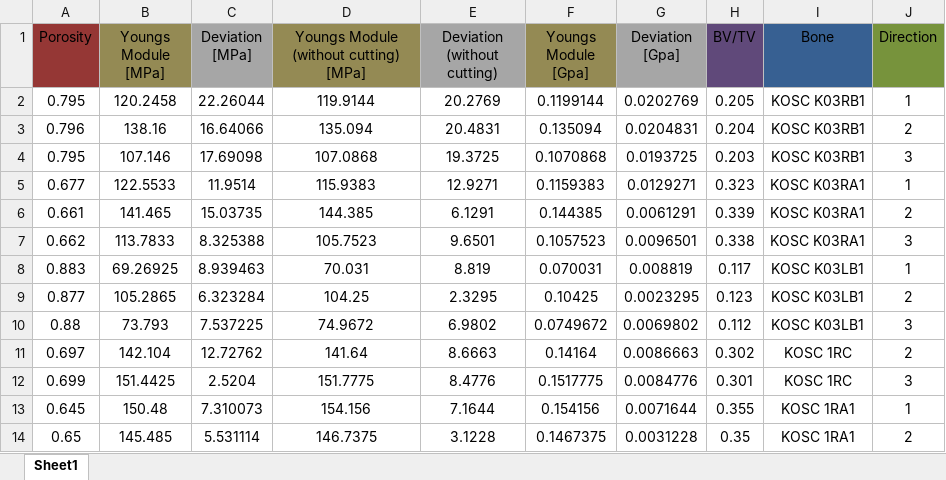
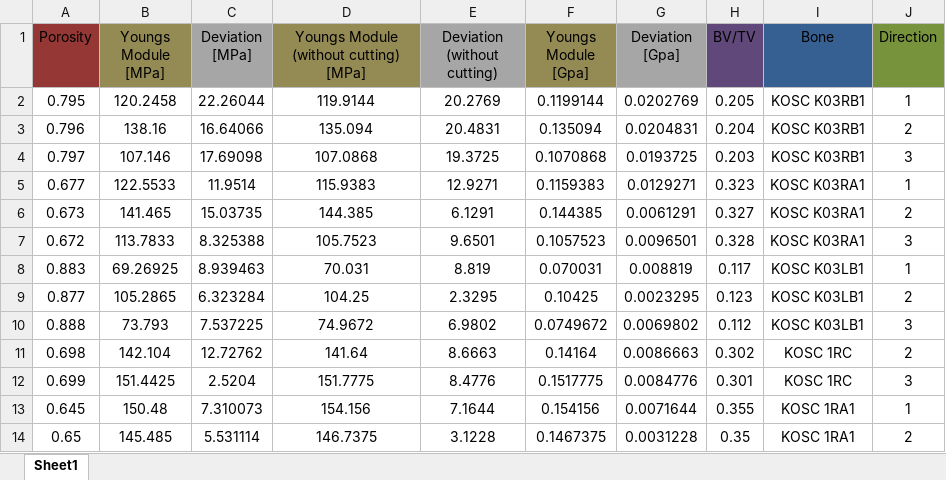
Before and after one commit to nmilaniak/inz, an Excel workbook: uCT+compression_(razem)/Zbiorczo (version 1).xlsx, sheet Sheet1, drawn as a sheet; only a part is shown; values as stored, in another font and other column widths than the file's, no borders; charts and pictures not drawn; the diff covers the shown part only; the diff names each change by its address in the sheet, - before the commit and + after, or states it on an @@ line.

```diff
--- a/uCT+compression_(razem)/Zbiorczo (version 1).xlsx (sheet Sheet1)
+++ b/uCT+compression_(razem)/Zbiorczo (version 1).xlsx (sheet Sheet1)
-A4 (Porosity): 0.795
+A4 (Porosity): 0.797
-A6 (Porosity): 0.661
+A6 (Porosity): 0.673
-H6 (BV/TV): 0.339
+H6 (BV/TV): 0.327
-A7 (Porosity): 0.662
+A7 (Porosity): 0.672
-H7 (BV/TV): 0.338
+H7 (BV/TV): 0.328
-A10 (Porosity): 0.88
+A10 (Porosity): 0.888
-A11 (Porosity): 0.697
+A11 (Porosity): 0.698
```
Also changed, not shown: 11 edited cells elsewhere in this sheet, formulas that keep their value, charts or pictures, E vs ro.xlsx, bvtv.xlsx, 43 other files.
